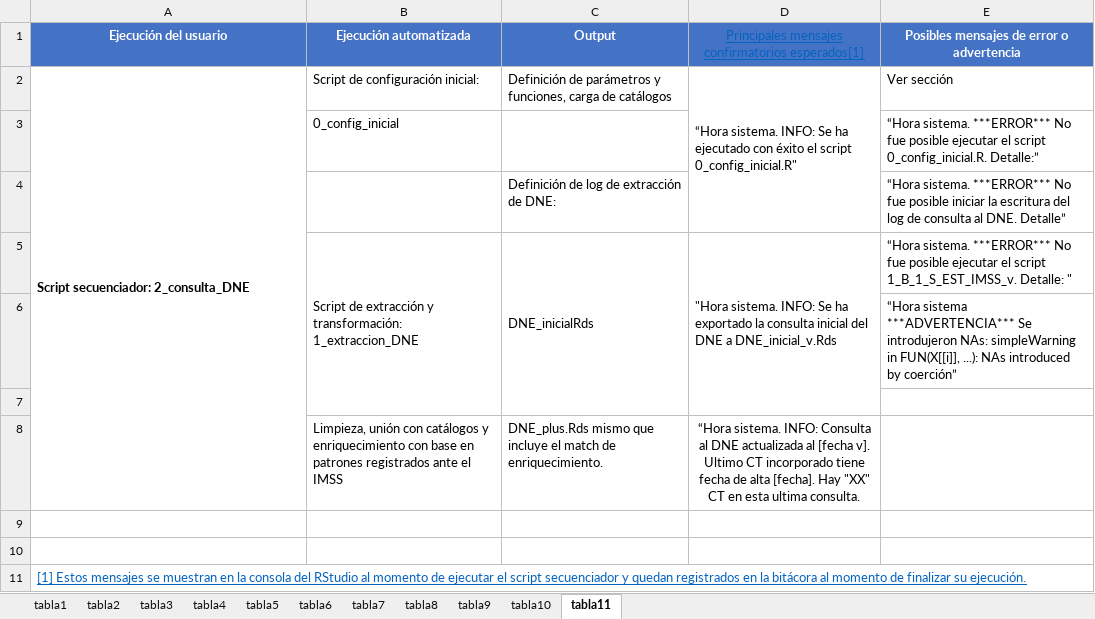
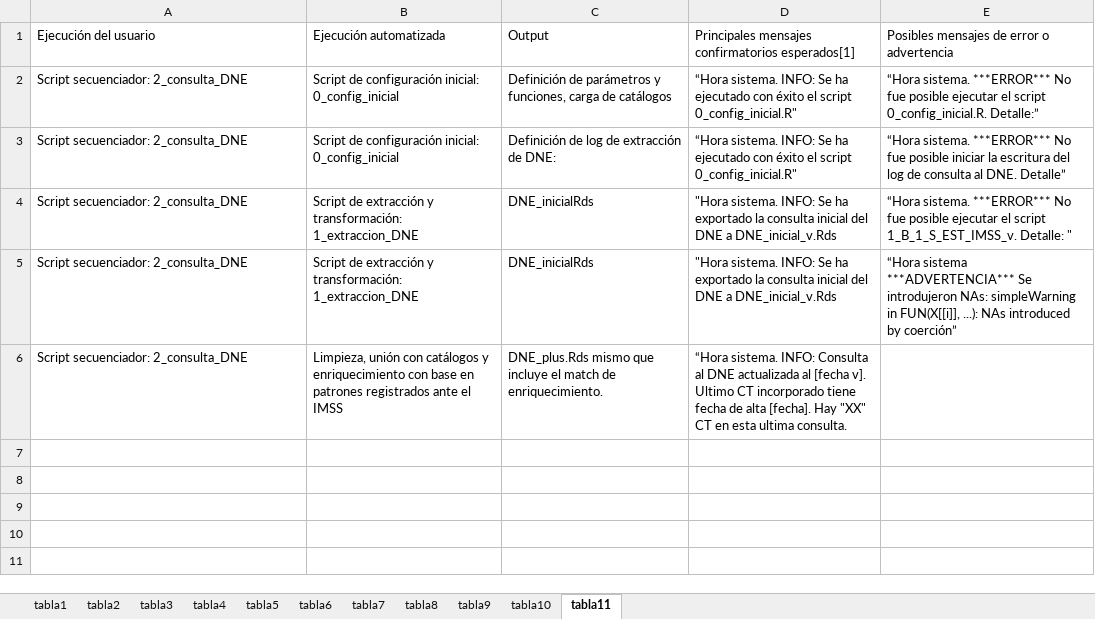
Before and after one commit to anhdzol/testsidil, an Excel workbook: data/tablas03.xlsx, sheet tabla11, drawn as a sheet; values as stored, in another font and other column widths than the file's, no borders; removed rows and columns are numbered as before the commit, all else as after; the diff names each change by its address in the sheet, - before the commit and + after, or states it on an @@ line.

```diff
--- a/data/tablas03.xlsx (sheet tabla11)
+++ b/data/tablas03.xlsx (sheet tabla11)
-A1:E1 fill: #4472C4
+A1:E1 fill: none
@@ A1:C1 bold: on → off, text colour: #FFFFFF → black @@
-A1:E1 alignment: center
+A1:E1 alignment: left
@@ D1 underline: on → off, text colour: #0563C1 → black @@
@@ E1 bold: on → off, text colour: #FFFFFF → black @@
-A2 bold: on
+A2 bold: off
-A2:A8 merged
-B2: Script de configuración inicial:
+B2: Script de configuración inicial: 0_config_inicial
-D2:D4 merged
-E2: Ver sección
+E2: “Hora sistema. ***ERROR*** No fue posible ejecutar el script 0_config_inicial.R. Detalle:”
-row 3:  | 0_config_inicial |  |  | “Hora sistema. ***ERROR*** No fue posible ejecutar el script 0_config_inicial.R. Detalle:”
-row 4:  |  | Definición de log de extracción de DNE: |  | “Hora sistema. ***ERROR*** No fue posible iniciar la escritura del log de consulta al DNE. Detalle”
+row 3: Script secuenciador: 2_consulta_DNE | Script de configuración inicial: 0_config_inicial | Definición de log de extracción de DNE: | “Hora sistema. INFO: Se ha ejecutado con éxito el script 0_config_inicial.R" | “Hora sistema. ***ERROR*** No fue posible iniciar la escritura del log de consulta al DNE. Detalle”
-A4: (empty)
+A4: Script secuenciador: 2_consulta_DNE
-B5:B7 merged
-C5:C7 merged
-D5:D7 merged
-row 6:  |  |  |  | “Hora sistema ***ADVERTENCIA*** Se introdujeron NAs: simpleWarning in FUN(X[[i]], ...): NAs introduced by coerción”
-row 5: (empty)
+row 5: Script secuenciador: 2_consulta_DNE | Script de extracción y transformación: 1_extraccion_DNE | DNE_inicialRds | "Hora sistema. INFO: Se ha exportado la consulta inicial del DNE a DNE_inicial_v.Rds | “Hora sistema ***ADVERTENCIA*** Se introdujeron NAs: simpleWarning in FUN(X[[i]], ...): NAs introduced by coerción”
-A6: (empty)
+A6: Script secuenciador: 2_consulta_DNE
-D6 alignment: center
+D6 alignment: left
-row 9: (empty)
-row 10: (empty)
-row 11: [1] Estos mensajes se muestran en la consola del RStudio al momento de ejecutar el script secuenciador y quedan registrados en la bitácora al momento de finalizar su ejecución.
```
Also changed, not shown: sheet tabla3, sheet tabla5, sheet tabla2, sheet tabla4, sheet tabla8, sheet tabla7, 3 more sheets, charts or pictures, 3 other files.
